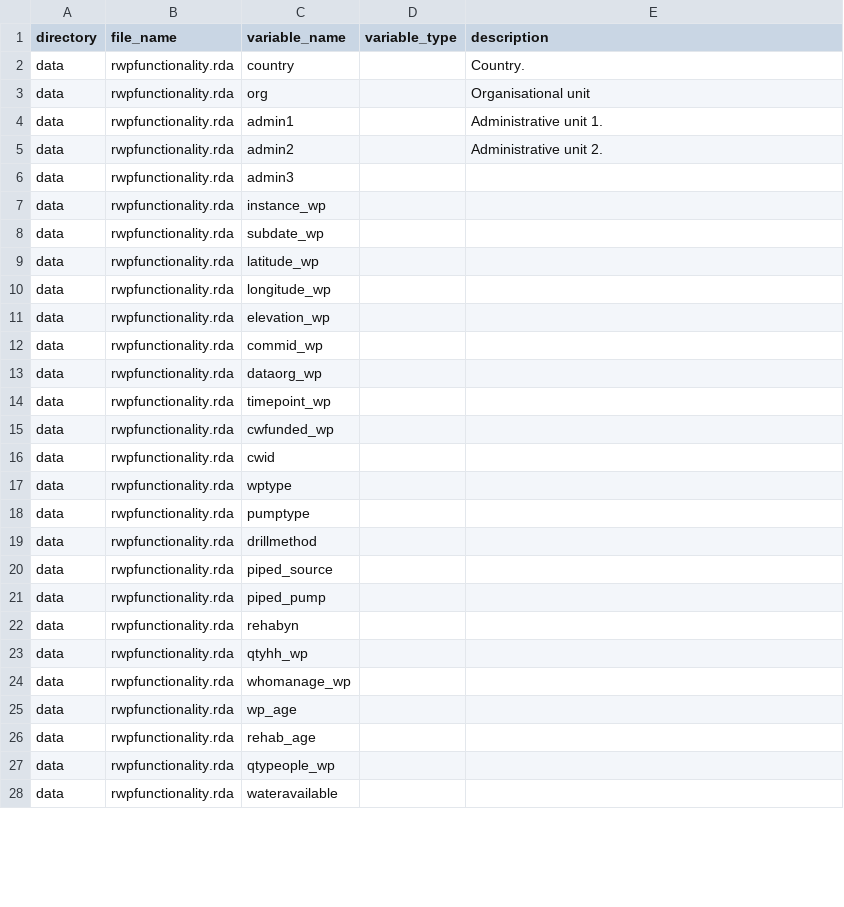
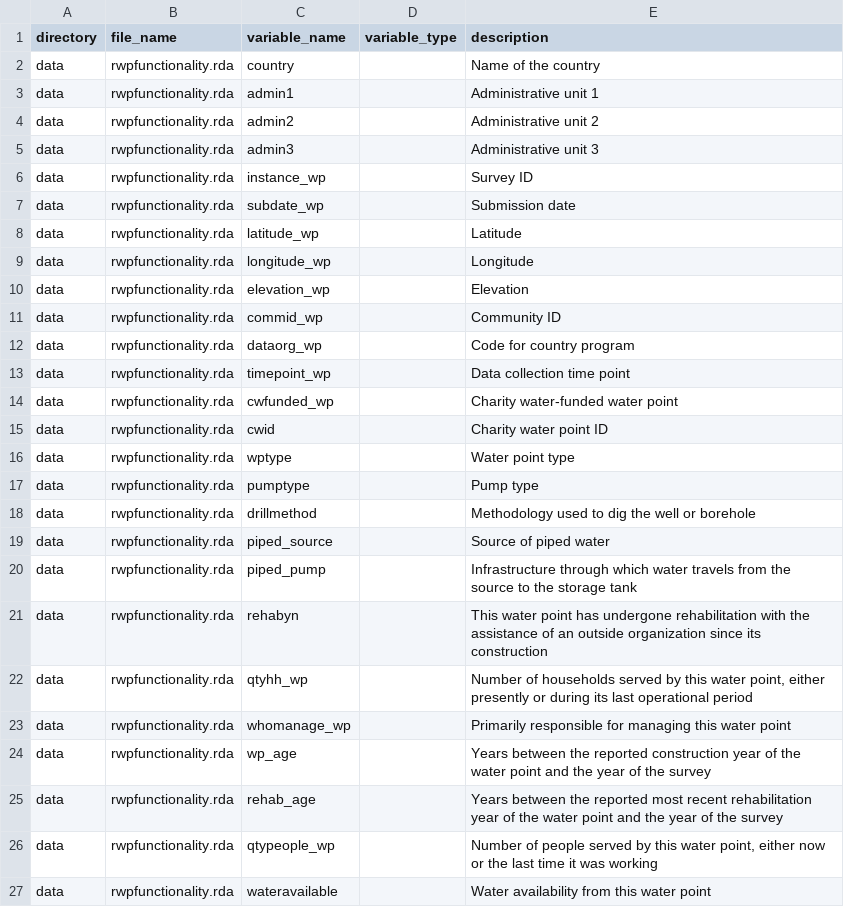
Before and after one commit to openwashdata/rwpfunctionality, a CSV file: data-raw/dictionary.csv, drawn as a sheet; only a part is shown; the diff covers the shown part only.

Commit message:
Dictionary update

```diff
--- a/data-raw/dictionary.csv
+++ b/data-raw/dictionary.csv
@@ -1,28 +1,27 @@
 directory,file_name,variable_name,variable_type,description
-data,rwpfunctionality.rda,country,,Country.
-data,rwpfunctionality.rda,org,,Organisational unit
-data,rwpfunctionality.rda,admin1,,Administrative unit 1.
-data,rwpfunctionality.rda,admin2,,Administrative unit 2.
-data,rwpfunctionality.rda,admin3,,
-data,rwpfunctionality.rda,instance_wp,,
-data,rwpfunctionality.rda,subdate_wp,,
-data,rwpfunctionality.rda,latitude_wp,,
-data,rwpfunctionality.rda,longitude_wp,,
-data,rwpfunctionality.rda,elevation_wp,,
-data,rwpfunctionality.rda,commid_wp,,
-data,rwpfunctionality.rda,dataorg_wp,,
-data,rwpfunctionality.rda,timepoint_wp,,
-data,rwpfunctionality.rda,cwfunded_wp,,
-data,rwpfunctionality.rda,cwid,,
-data,rwpfunctionality.rda,wptype,,
-data,rwpfunctionality.rda,pumptype,,
-data,rwpfunctionality.rda,drillmethod,,
-data,rwpfunctionality.rda,piped_source,,
-data,rwpfunctionality.rda,piped_pump,,
-data,rwpfunctionality.rda,rehabyn,,
-data,rwpfunctionality.rda,qtyhh_wp,,
-data,rwpfunctionality.rda,whomanage_wp,,
-data,rwpfunctionality.rda,wp_age,,
-data,rwpfunctionality.rda,rehab_age,,
-data,rwpfunctionality.rda,qtypeople_wp,,
-data,rwpfunctionality.rda,wateravailable,,
+data,rwpfunctionality.rda,country,,Name of the country
+data,rwpfunctionality.rda,admin1,,Administrative unit 1
+data,rwpfunctionality.rda,admin2,,Administrative unit 2
+data,rwpfunctionality.rda,admin3,,Administrative unit 3
+data,rwpfunctionality.rda,instance_wp,,Survey ID
+data,rwpfunctionality.rda,subdate_wp,,Submission date
+data,rwpfunctionality.rda,latitude_wp,,Latitude
+data,rwpfunctionality.rda,longitude_wp,,Longitude
+data,rwpfunctionality.rda,elevation_wp,,Elevation
+data,rwpfunctionality.rda,commid_wp,,Community ID
+data,rwpfunctionality.rda,dataorg_wp,,Code for country program
+data,rwpfunctionality.rda,timepoint_wp,,Data collection time point
+data,rwpfunctionality.rda,cwfunded_wp,,Charity water-funded water point
+data,rwpfunctionality.rda,cwid,,Charity water point ID
+data,rwpfunctionality.rda,wptype,,Water point type
+data,rwpfunctionality.rda,pumptype,,Pump type
+data,rwpfunctionality.rda,drillmethod,,Methodology used to dig the well or borehole
+data,rwpfunctionality.rda,piped_source,,Source of piped water
+data,rwpfunctionality.rda,piped_pump,,Infrastructure through which water travels from the source to the storage tank
+data,rwpfunctionality.rda,rehabyn,,This water point has undergone rehabilitation with the assistance of an outside organization since its construction
+data,rwpfunctionality.rda,qtyhh_wp,,"Number of households served by this water point, either presently or during its last operational period"
+data,rwpfunctionality.rda,whomanage_wp,,Primarily responsible for managing this water point
+data,rwpfunctionality.rda,wp_age,,Years between the reported construction year of the water point and the year of the survey
+data,rwpfunctionality.rda,rehab_age,,Years between the reported most recent rehabilitation year of the water point and the year of the survey
+data,rwpfunctionality.rda,qtypeople_wp,,"Number of people served by this water point, either now or the last time it was working"
+data,rwpfunctionality.rda,wateravailable,,Water availability from this water point
```
Also changed, not shown: 25 edited cells elsewhere in this file.
